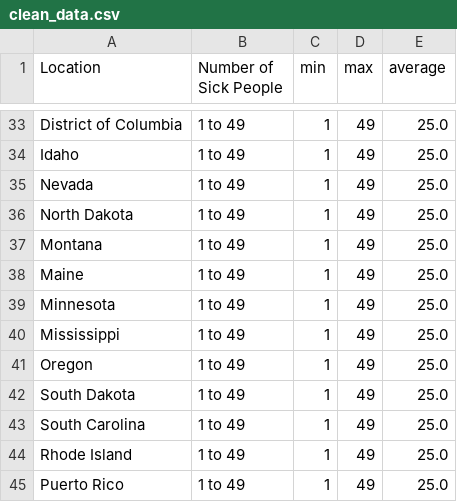
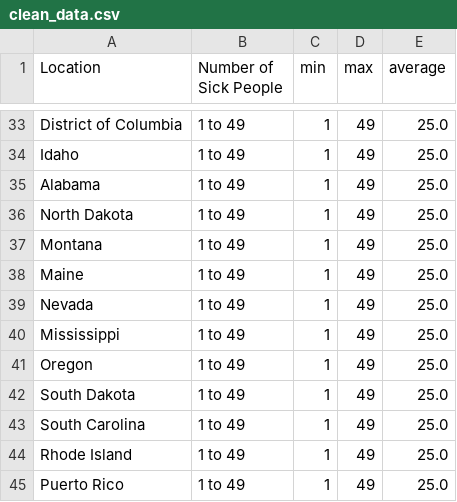
Before and after one commit to kv-hearst/cyclospora-outbreak, a CSV file: data/clean_data.csv, drawn as a sheet; only a part is shown, gaps mark what is left out; the diff covers the shown part only.

```diff
--- a/data/clean_data.csv
+++ b/data/clean_data.csv
@@ -34,3 +34,3 @@ District of Columbia,1 to 49,1,49,25.0
 Idaho,1 to 49,1,49,25.0
-Nevada,1 to 49,1,49,25.0
+Alabama,1 to 49,1,49,25.0
 North Dakota,1 to 49,1,49,25.0
@@ -38,3 +38,3 @@ Montana,1 to 49,1,49,25.0
 Maine,1 to 49,1,49,25.0
-Minnesota,1 to 49,1,49,25.0
+Nevada,1 to 49,1,49,25.0
 Mississippi,1 to 49,1,49,25.0
```
Also changed, not shown: 2 added rows, 1 removed row, 1 moved row and 2 edited cells elsewhere in this file, data/clean_data_local.csv, data/data.csv, 1 other file.
